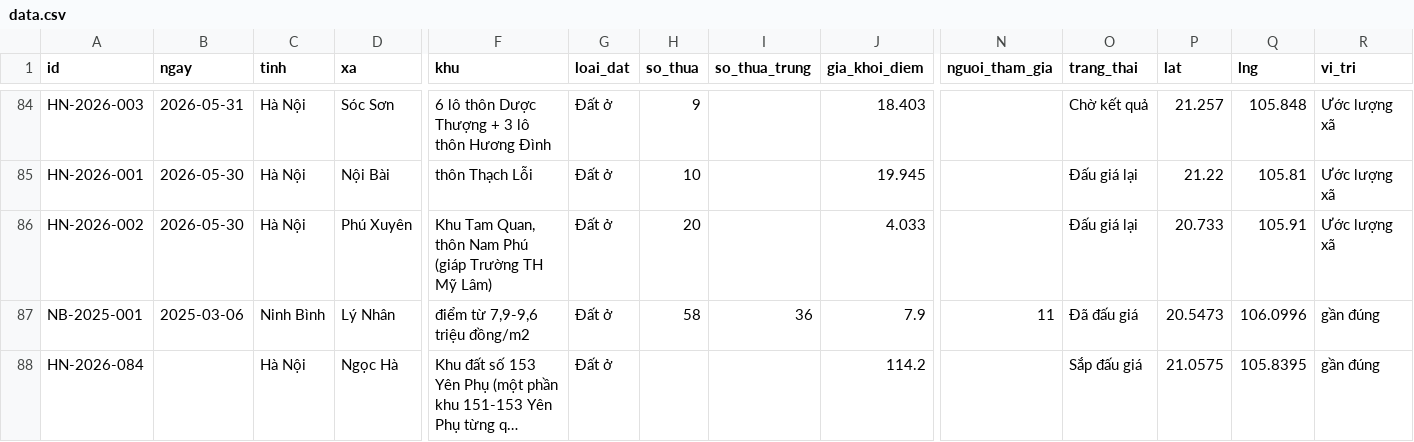
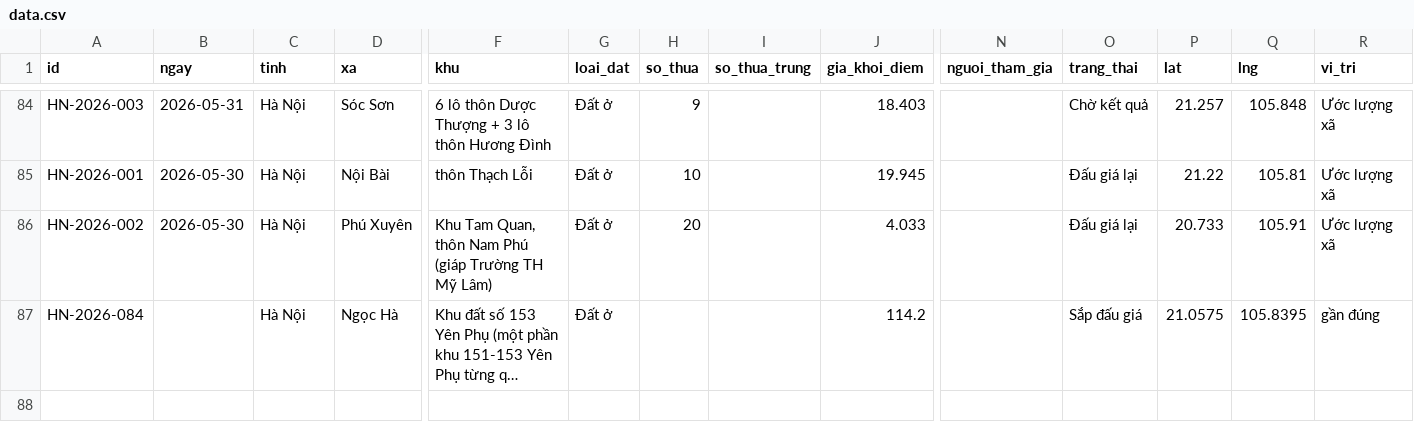
Before and after one commit to pnhimai98-creator/ban-do-dau-gia, a CSV file: data.csv, drawn as a sheet; only a part is shown, gaps mark what is left out; long unchanged cells end in …; rows hold the shown columns only; the diff names each change by its address in the sheet, - before the commit and + after, or states it on an @@ line.

Commit message:
Bảng tính: xóa 1 phiên

```diff
--- a/data.csv
+++ b/data.csv
-row 87: NB-2025-001 | 2025-03-06 | Ninh Bình | Lý Nhân | điểm từ 7,9-9,6 triệu đồng/m2 | Đất ở | 58 | 36 | 7.9 | 11 | Đã đấu giá | 20.5473 | 106.0996 | gần đúng
```
